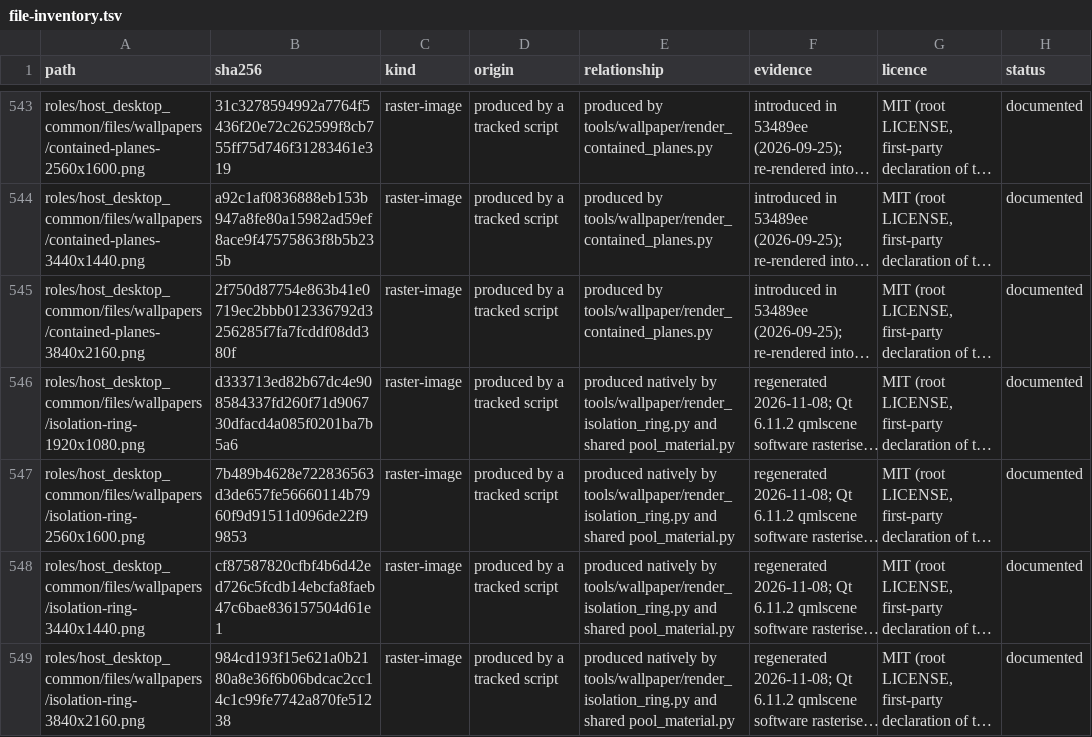
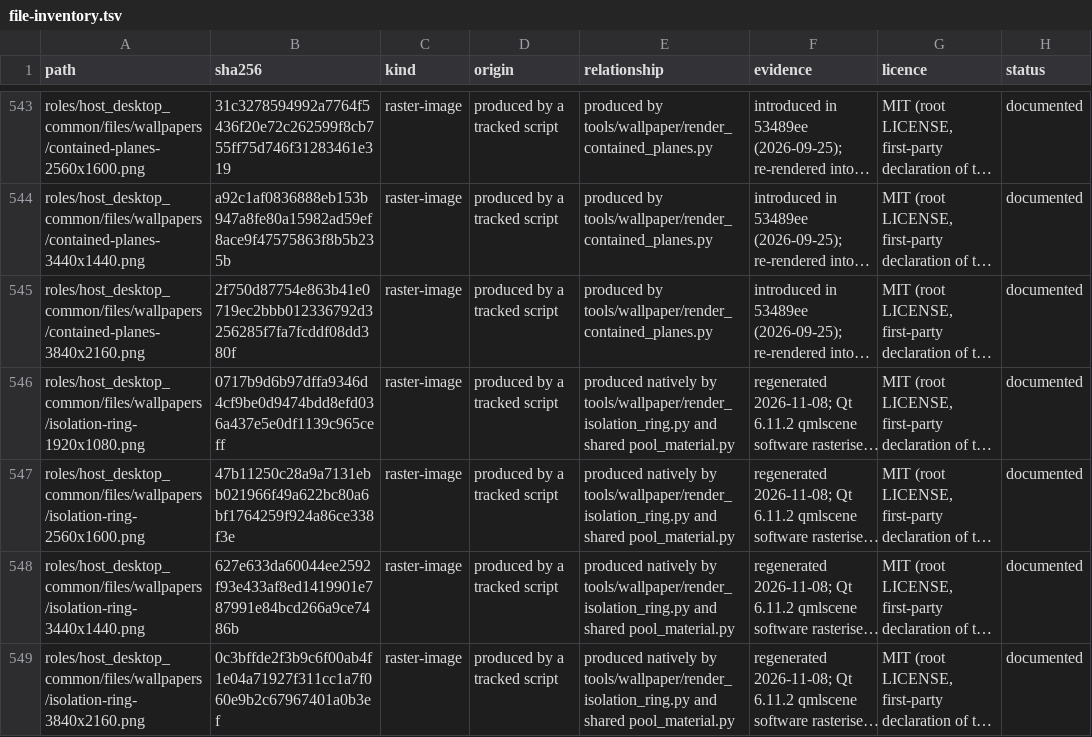
Before and after one commit to importriri/hyperlab-ansible, a TSV file: docs/file-inventory.tsv, drawn as a sheet; only a part is shown, gaps mark what is left out; long unchanged cells end in …; the diff covers the shown part only; the diff names each change by its address in the sheet, - before the commit and + after, or states it on an @@ line.

```diff
--- a/docs/file-inventory.tsv
+++ b/docs/file-inventory.tsv
-B546 (sha256): d333713ed82b67dc4e908584337fd260f71d906730dfacd4a085f0201ba7b5a6
+B546 (sha256): 0717b9d6b97dffa9346d4cf9be0d9474bdd8efd036a437e5e0df1139c965ceff
-B547 (sha256): 7b489b4628e722836563d3de657fe56660114b7960f9d91511d096de22f99853
+B547 (sha256): 47b11250c28a9a7131ebb021966f49a622bc80a6bf1764259f924a86ce338f3e
-B548 (sha256): cf87587820cfbf4b6d42ed726c5fcdb14ebcfa8faeb47c6bae836157504d61e1
+B548 (sha256): 627e633da60044ee2592f93e433af8ed1419901e787991e84bcd266a9ce7486b
-B549 (sha256): 984cd193f15e621a0b2180a8e36f6b06bdcac2cc14c1c99fe7742a870fe51238
+B549 (sha256): 0c3bffde2f3b9c6f00ab4f1e04a71927f311cc1a7f060e9b2c67967401a0b3ef
```
Also changed, not shown: 11 edited cells elsewhere in this file, 15 other files.
